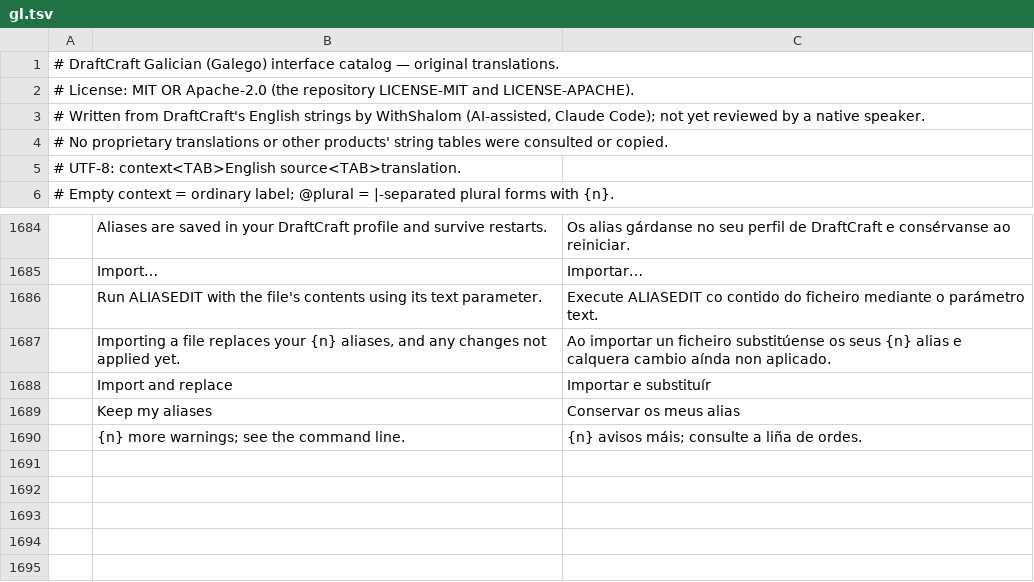
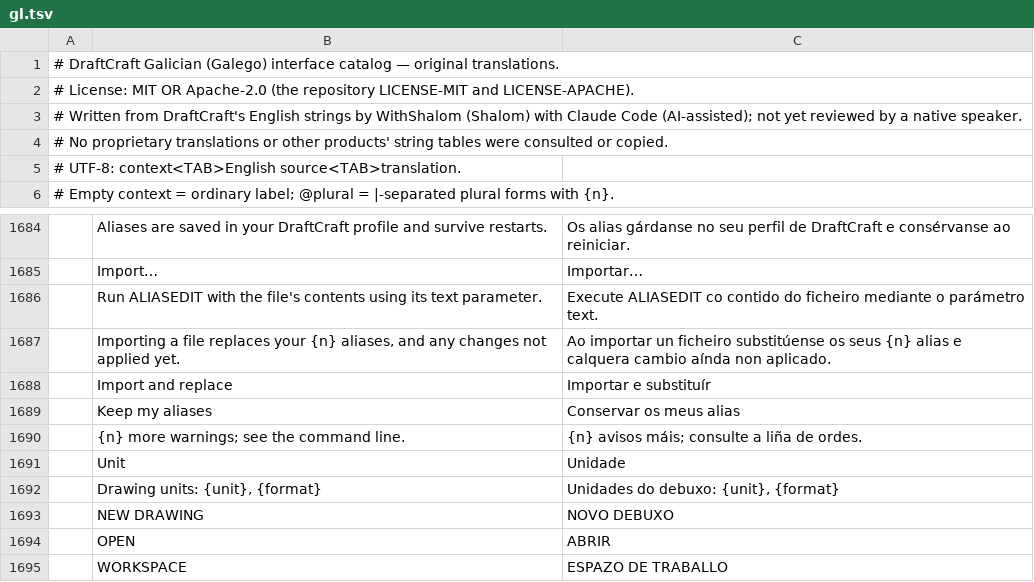
Before and after one commit to DraftCraft-DEV/DraftCraft, a TSV file: crates/ui-egui/src/i18n/gl.tsv, drawn as a sheet; only a part is shown, gaps mark what is left out.

```diff
--- a/crates/ui-egui/src/i18n/gl.tsv
+++ b/crates/ui-egui/src/i18n/gl.tsv
@@ -2,3 +2,3 @@
 # License: MIT OR Apache-2.0 (the repository LICENSE-MIT and LICENSE-APACHE).
-# Written from DraftCraft's English strings by WithShalom (AI-assisted, Claude Code); not yet reviewed by a native speaker.
+# Written from DraftCraft's English strings by WithShalom (Shalom) with Claude Code (AI-assisted); not yet reviewed by a native speaker.
 # No proprietary translations or other products' string tables were consulted or copied.
@@ -1690 +1690,6 @@
 	{n} more warnings; see the command line.	{n} avisos máis; consulte a liña de ordes.
+	Unit	Unidade
+	Drawing units: {unit}, {format}	Unidades do debuxo: {unit}, {format}
+	NEW DRAWING	NOVO DEBUXO
+	OPEN	ABRIR
+	WORKSPACE	ESPAZO DE TRABALLO
```
Also changed, not shown: crates/ui-egui/src/i18n/az.tsv, crates/ui-egui/src/i18n/be.tsv, 34 other files.
